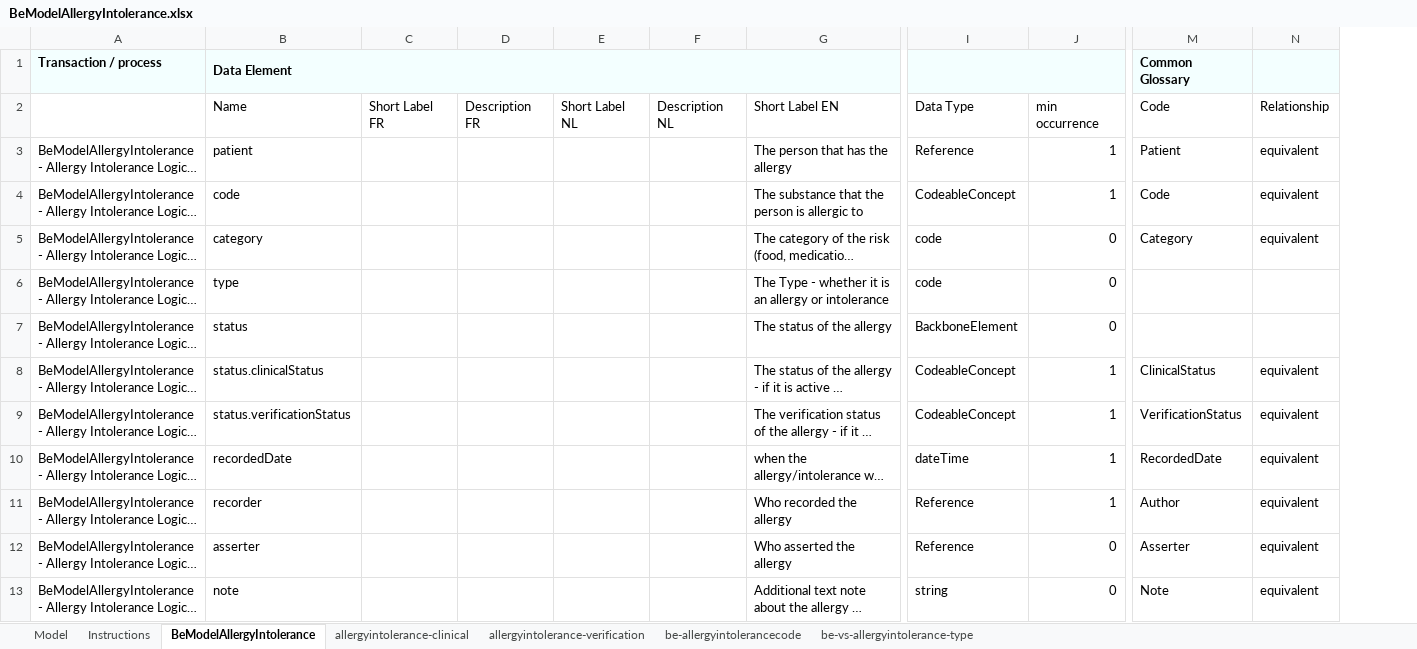
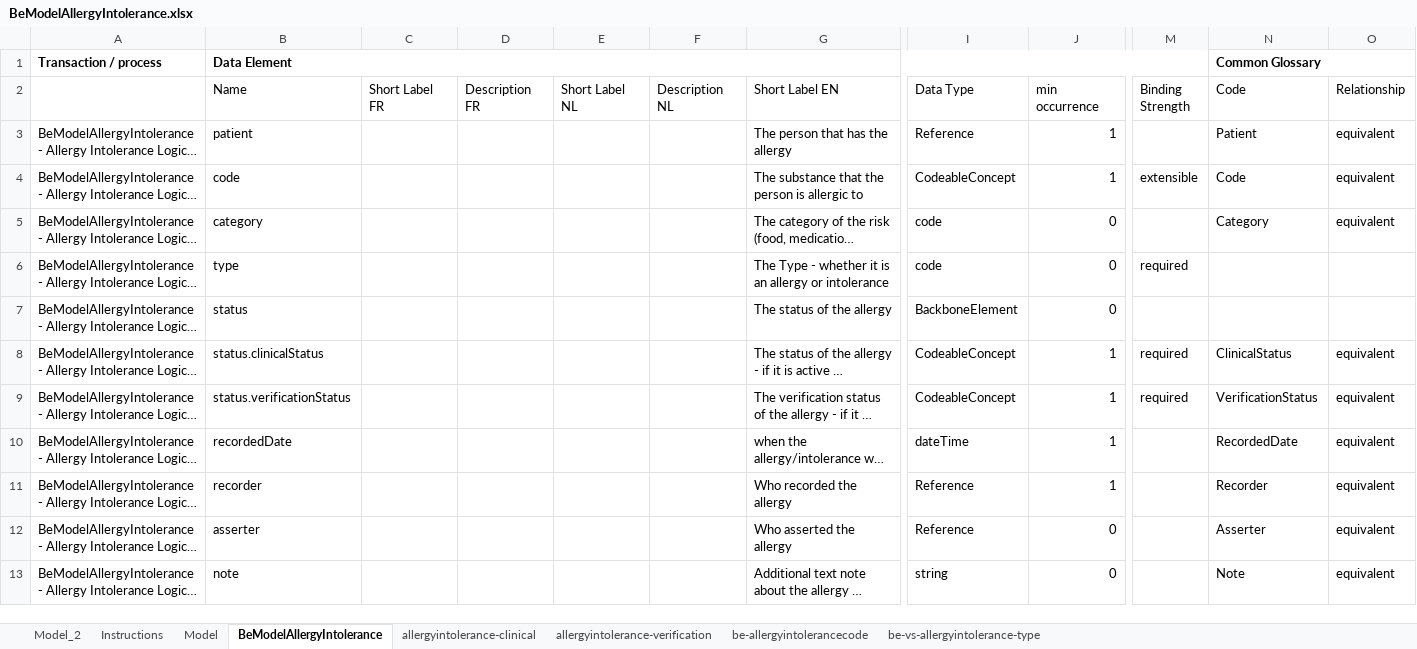
Before and after one commit to caresets/caresets-src, an Excel workbook: models/xls/BeModelAllergyIntolerance.xlsx, sheet BeModelAllergyIntolerance, drawn as a sheet; only a part is shown, gaps mark what is left out; long unchanged cells end in …; values as stored, in another font and other column widths than the file's, no borders; removed rows and columns are numbered as before the commit, all else as after; the diff covers the shown part only; the diff names each change by its address in the sheet, - before the commit and + after, or states it on an @@ line.

```diff
--- a/models/xls/BeModelAllergyIntolerance.xlsx (sheet BeModelAllergyIntolerance)
+++ b/models/xls/BeModelAllergyIntolerance.xlsx (sheet BeModelAllergyIntolerance)
+sheet tab: Model_2
@@ sheet tab order changed: Model_2 | Instructions | Model | BeModelAllergyIntolerance | allergyintolerance-clinical | allergyintolerance-verification | be-allergyintolerancecode | be-vs-allergyintolerance-type @@
+column M (Binding Strength), rows 4-9: extensible |  | required |  | required | required
-A1:J1 fill: #F3FFFF
+A1:J1 fill: none
-B1:H1 merged
+B1:M1 merged
-I1:J1 merged
-N1:O1 fill: #F3FFFF
+N1:O1 fill: none
+N1:O1 merged
-N11 (Code): Author
+N11 (Code): Recorder
```
Also changed, not shown: cell formats elsewhere in this sheet, sheet Model, sheet Instructions, sheet allergyintolerance-clinical, sheet be-allergyintolerancecode, sheet allergyintolerance-verification, sheet be-vs-allergyintolerance-type, models/xls/BeModelClinicalReport.xlsx, models/xls/BeModelMedicationDispense.xlsx, 35 other files.
